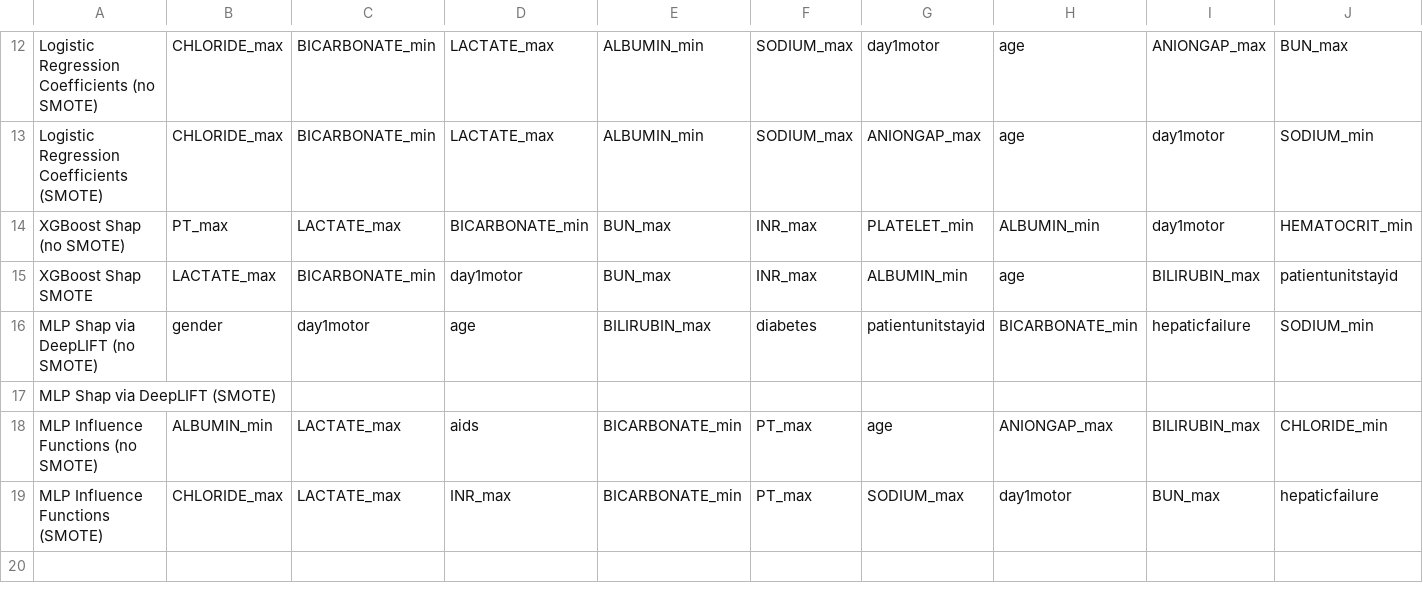
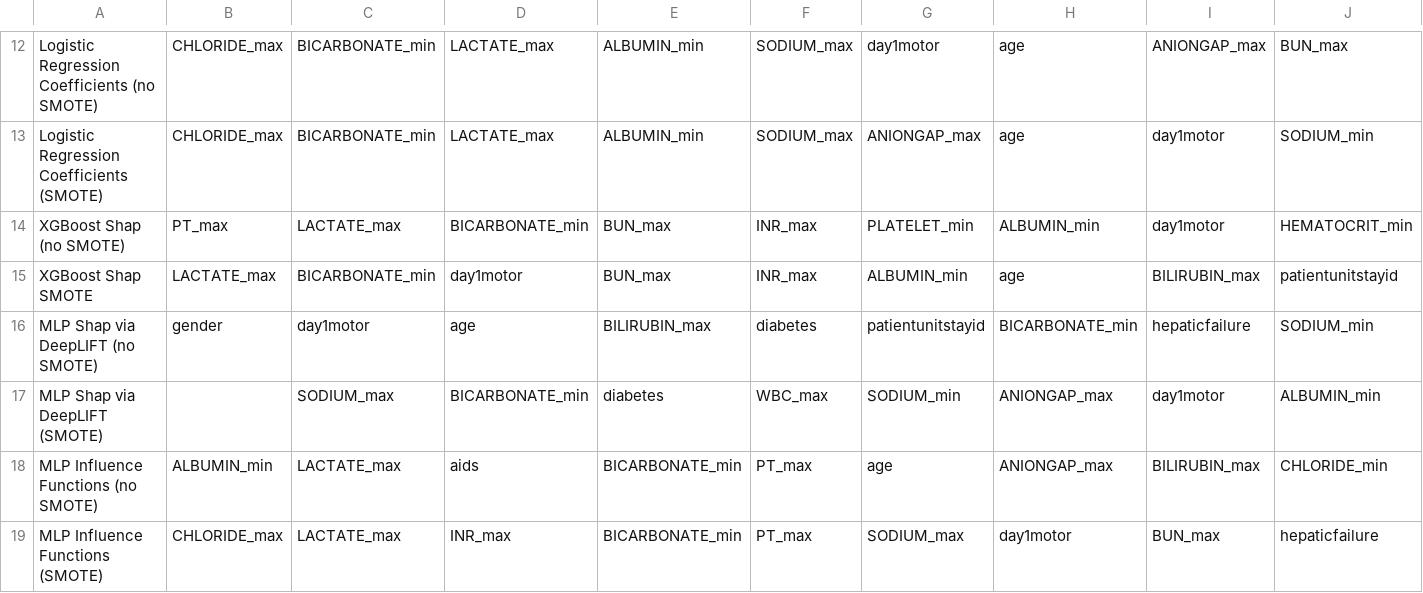
Before and after one commit to jrepifano/InfluenceExtended, a CSV file: eICU/compiled_results.csv, drawn as a sheet; only a part is shown, gaps mark what is left out; the shorter side is filled out with more unchanged rows; removed rows and columns are numbered as before the commit, all else as after; rows hold the shown columns only; the diff names each change by its address in the sheet, - before the commit and + after, or states it on an @@ line.

Commit message:
mlp_smote_shap added

```diff
--- a/eICU/compiled_results.csv
+++ b/eICU/compiled_results.csv
-row 17: MLP Shap via DeepLIFT (SMOTE)
+row 17: MLP Shap via DeepLIFT (SMOTE) |  | SODIUM_max | BICARBONATE_min | diabetes | WBC_max | SODIUM_min | ANIONGAP_max | day1motor | ALBUMIN_min
```
Also changed, not shown: 2 other files.
